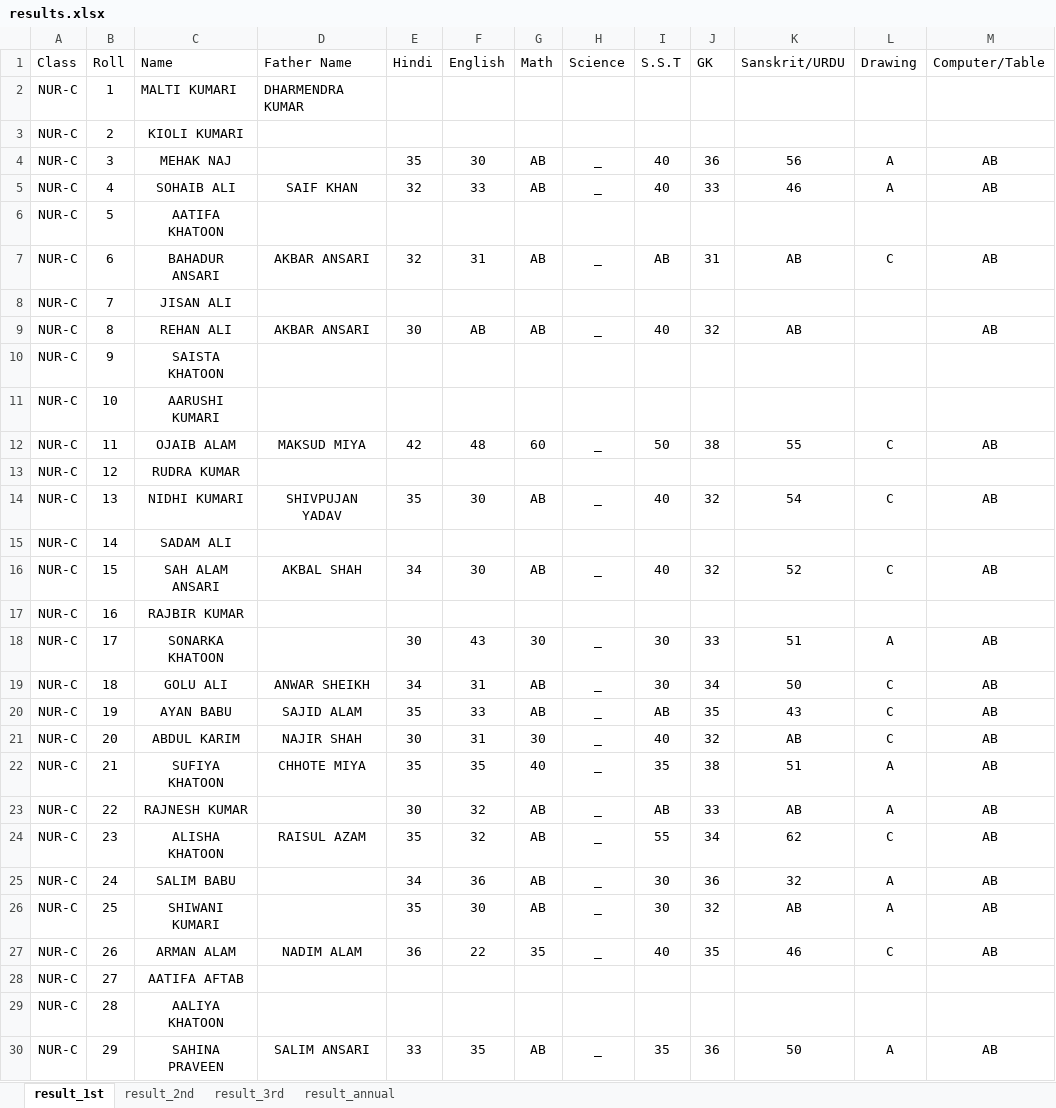
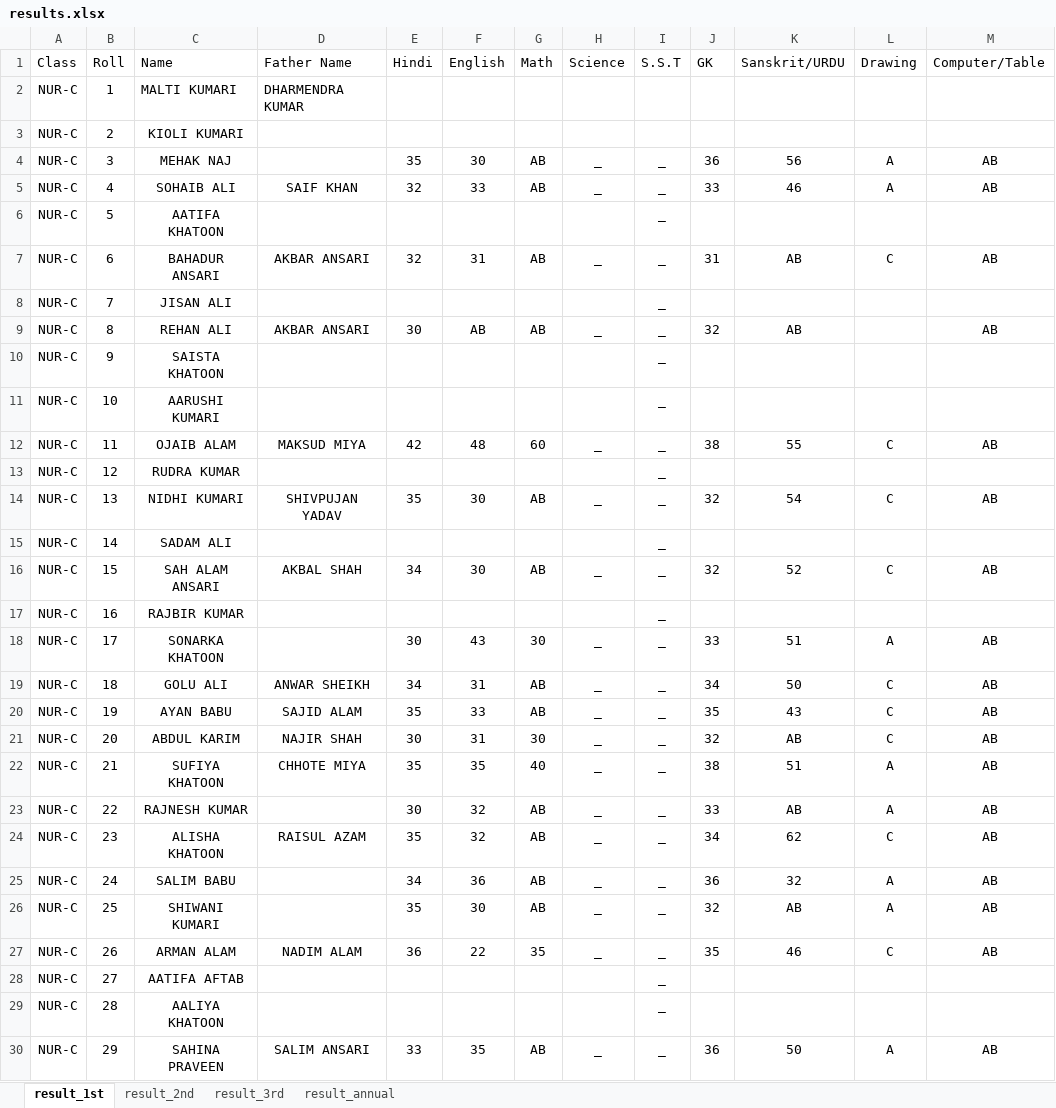
Before and after one commit to Tanfeez305204/starpublicschool-new, an Excel workbook: results.xlsx, sheet result_1st, drawn as a sheet; only a part is shown; values as stored, in another font and other column widths than the file's, no borders; the diff covers the shown part only; the diff names each change by its address in the sheet, - before the commit and + after, or states it on an @@ line.

```diff
--- a/results.xlsx (sheet result_1st)
+++ b/results.xlsx (sheet result_1st)
-I4:I5 (S.S.T): 40
+I4:I5 (S.S.T): _
-I6 (S.S.T): (empty)
+I6 (S.S.T): _
-I7 (S.S.T): AB
+I7 (S.S.T): _
-I8 (S.S.T): (empty)
+I8 (S.S.T): _
-I9 (S.S.T): 40
+I9 (S.S.T): _
-I10:I11 (S.S.T): (empty)
+I10:I11 (S.S.T): _
-I12 (S.S.T): 50
+I12 (S.S.T): _
-I13 (S.S.T): (empty)
+I13 (S.S.T): _
-I14 (S.S.T): 40
+I14 (S.S.T): _
-I15 (S.S.T): (empty)
+I15 (S.S.T): _
-I16 (S.S.T): 40
+I16 (S.S.T): _
-I17 (S.S.T): (empty)
+I17 (S.S.T): _
-I18:I19 (S.S.T): 30
+I18:I19 (S.S.T): _
-I20 (S.S.T): AB
+I20 (S.S.T): _
-I21 (S.S.T): 40
+I21 (S.S.T): _
-I22 (S.S.T): 35
+I22 (S.S.T): _
-I23 (S.S.T): AB
+I23 (S.S.T): _
-I24 (S.S.T): 55
+I24 (S.S.T): _
-I25:I26 (S.S.T): 30
+I25:I26 (S.S.T): _
-I27 (S.S.T): 40
+I27 (S.S.T): _
-I28:I29 (S.S.T): (empty)
+I28:I29 (S.S.T): _
-I30 (S.S.T): 35
+I30 (S.S.T): _
```
Also changed, not shown: 224 edited cells elsewhere in this sheet, sheet result_2nd, sheet result_3rd, 4 other files.
